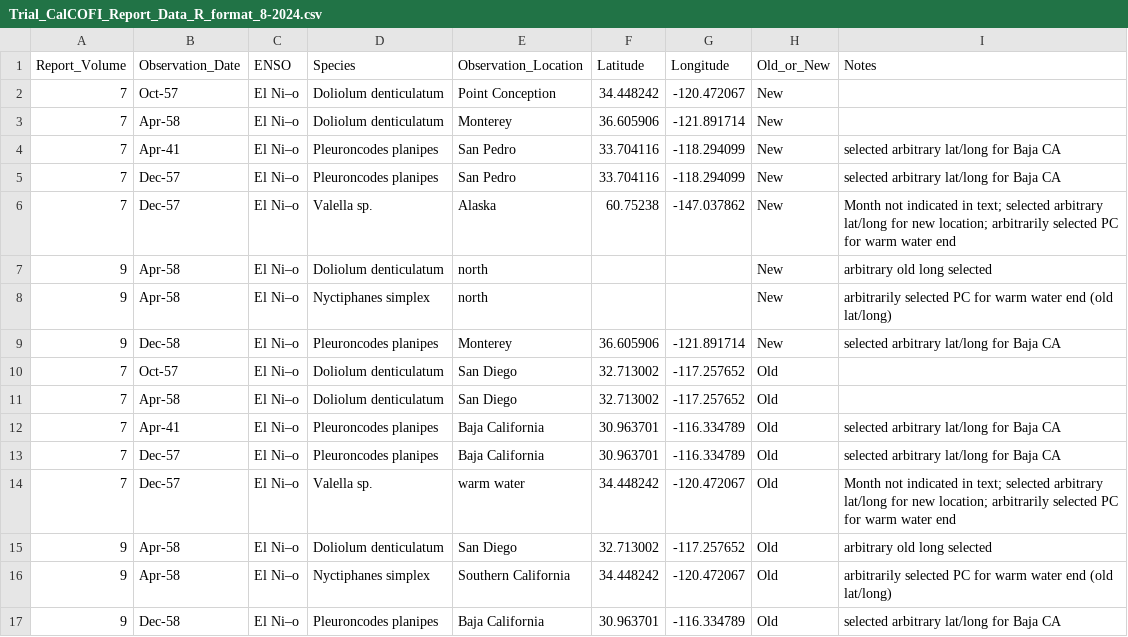
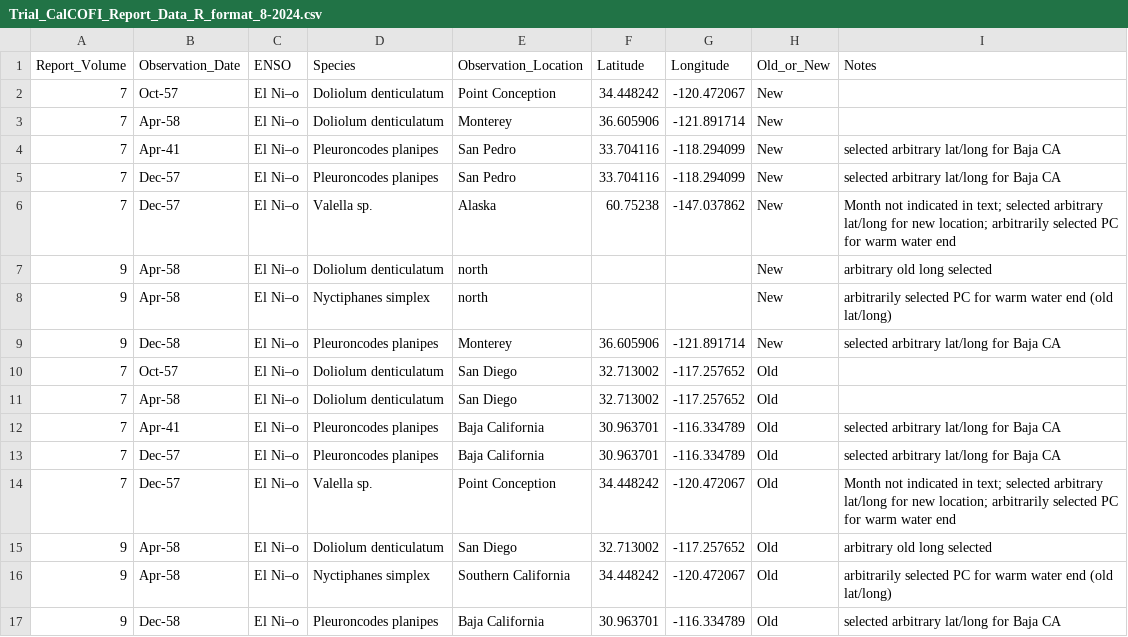
Before and after one commit to jordanasevigny/ca-invert-shifts, a CSV file: Trial_CalCOFI_Report_Data_R_format_8-2024.csv, drawn as a sheet.

Commit message:
Update Trial_CalCOFI_Report_Data_R_format_8-2024.csv

```diff
--- a/Trial_CalCOFI_Report_Data_R_format_8-2024.csv
+++ b/Trial_CalCOFI_Report_Data_R_format_8-2024.csv
@@ -13,3 +13,3 @@ Report_Volume,Observation_Date,ENSO,Species,Observation_Location,Latitude,Longit
 7,Dec-57,El Ni–o,Pleuroncodes planipes,Baja California,30.963701,-116.334789,Old,selected arbitrary lat/long for Baja CA ,,,,
-7,Dec-57,El Ni–o,Valella sp.,warm water,34.448242,-120.472067,Old,Month not indicated in text; selected arbitrary lat/long for new location; arbitrarily selected PC for warm water end,,,,
+7,Dec-57,El Ni–o,Valella sp.,Point Conception,34.448242,-120.472067,Old,Month not indicated in text; selected arbitrary lat/long for new location; arbitrarily selected PC for warm water end,,,,
 9,Apr-58,El Ni–o,Doliolum denticulatum,San Diego,32.713002,-117.257652,Old,arbitrary old long selected,,,,
```
